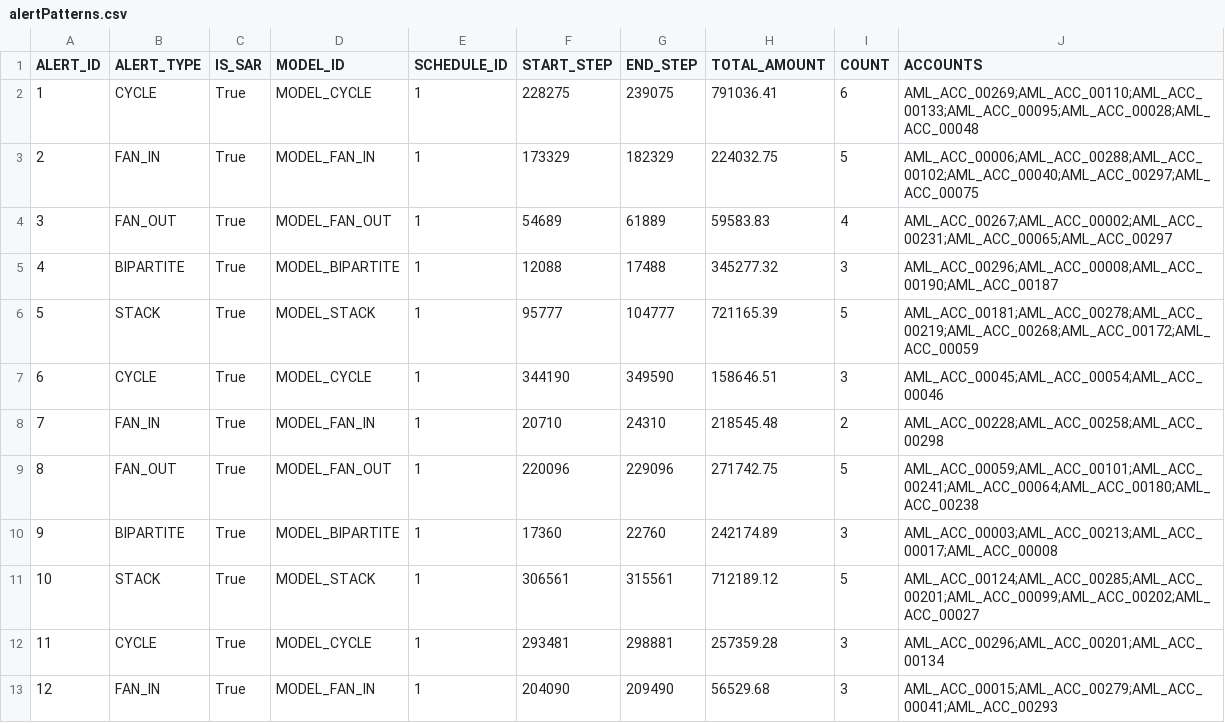
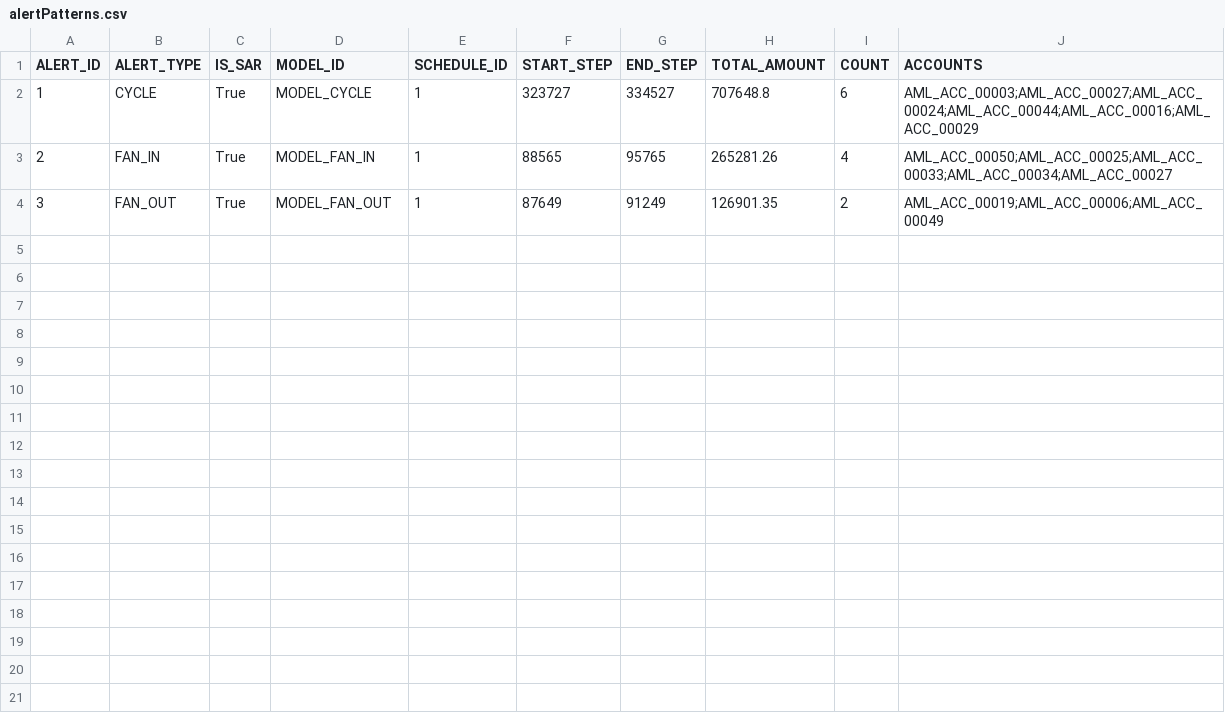
Before and after one commit to sushantkoshti2509-ux/RINGTRACE-AI, a CSV file: data/benchmarks/amlsim/alertPatterns.csv, drawn as a sheet.

Commit message:
chore: update pipeline artifacts with Step 3 integrated runs

```diff
--- a/data/benchmarks/amlsim/alertPatterns.csv
+++ b/data/benchmarks/amlsim/alertPatterns.csv
@@ -1,13 +1,4 @@
 ALERT_ID,ALERT_TYPE,IS_SAR,MODEL_ID,SCHEDULE_ID,START_STEP,END_STEP,TOTAL_AMOUNT,COUNT,ACCOUNTS
-1,CYCLE,True,MODEL_CYCLE,1,228275,239075,791036.41,6,AML_ACC_00269;AML_ACC_00110;AML_ACC_00133;AML_ACC_00095;AML_ACC_00028;AML_ACC_00048
-2,FAN_IN,True,MODEL_FAN_IN,1,173329,182329,224032.75,5,AML_ACC_00006;AML_ACC_00288;AML_ACC_00102;AML_ACC_00040;AML_ACC_00297;AML_ACC_00075
-3,FAN_OUT,True,MODEL_FAN_OUT,1,54689,61889,59583.83,4,AML_ACC_00267;AML_ACC_00002;AML_ACC_00231;AML_ACC_00065;AML_ACC_00297
-4,BIPARTITE,True,MODEL_BIPARTITE,1,12088,17488,345277.32,3,AML_ACC_00296;AML_ACC_00008;AML_ACC_00190;AML_ACC_00187
-5,STACK,True,MODEL_STACK,1,95777,104777,721165.39,5,AML_ACC_00181;AML_ACC_00278;AML_ACC_00219;AML_ACC_00268;AML_ACC_00172;AML_ACC_00059
-6,CYCLE,True,MODEL_CYCLE,1,344190,349590,158646.51,3,AML_ACC_00045;AML_ACC_00054;AML_ACC_00046
-7,FAN_IN,True,MODEL_FAN_IN,1,20710,24310,218545.48,2,AML_ACC_00228;AML_ACC_00258;AML_ACC_00298
-8,FAN_OUT,True,MODEL_FAN_OUT,1,220096,229096,271742.75,5,AML_ACC_00059;AML_ACC_00101;AML_ACC_00241;AML_ACC_00064;AML_ACC_00180;AML_ACC_00238
-9,BIPARTITE,True,MODEL_BIPARTITE,1,17360,22760,242174.89,3,AML_ACC_00003;AML_ACC_00213;AML_ACC_00017;AML_ACC_00008
-10,STACK,True,MODEL_STACK,1,306561,315561,712189.12,5,AML_ACC_00124;AML_ACC_00285;AML_ACC_00201;AML_ACC_00099;AML_ACC_00202;AML_ACC_00027
-11,CYCLE,True,MODEL_CYCLE,1,293481,298881,257359.28,3,AML_ACC_00296;AML_ACC_00201;AML_ACC_00134
-12,FAN_IN,True,MODEL_FAN_IN,1,204090,209490,56529.68,3,AML_ACC_00015;AML_ACC_00279;AML_ACC_00041;AML_ACC_00293
+1,CYCLE,True,MODEL_CYCLE,1,323727,334527,707648.8,6,AML_ACC_00003;AML_ACC_00027;AML_ACC_00024;AML_ACC_00044;AML_ACC_00016;AML_ACC_00029
+2,FAN_IN,True,MODEL_FAN_IN,1,88565,95765,265281.26,4,AML_ACC_00050;AML_ACC_00025;AML_ACC_00033;AML_ACC_00034;AML_ACC_00027
+3,FAN_OUT,True,MODEL_FAN_OUT,1,87649,91249,126901.35,2,AML_ACC_00019;AML_ACC_00006;AML_ACC_00049
```
Also changed, not shown: 19 other files.
